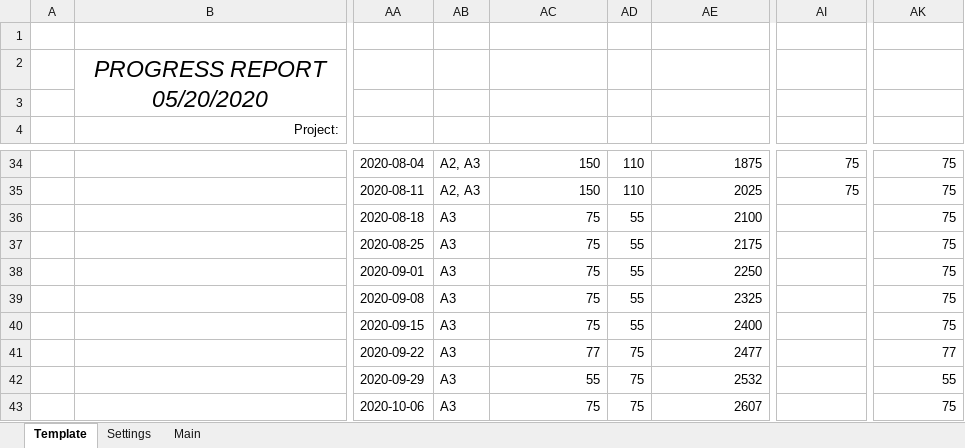
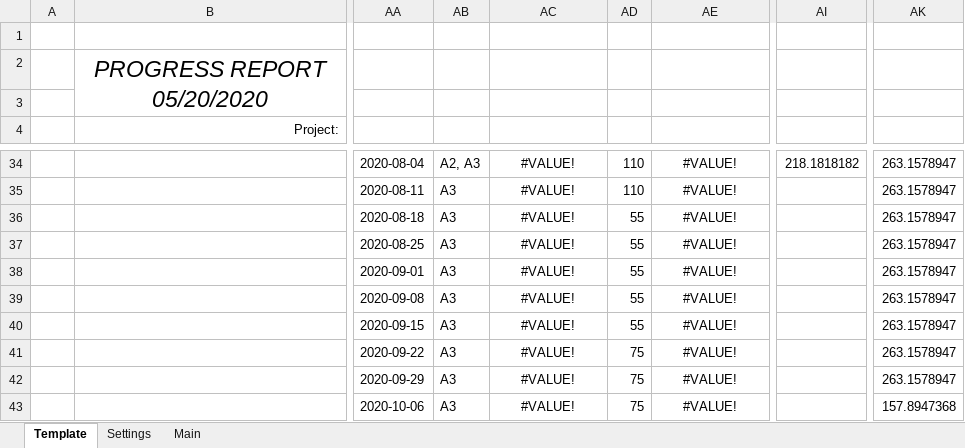
Before and after one commit to CamronWalker/UIP, an Excel workbook: UIP Template.xlsm, sheet Template, drawn as a sheet; only a part is shown, gaps mark what is left out; values as stored, in another font and other column widths than the file's, no borders; charts and pictures and conditional formats and table styles not drawn; the diff covers the shown part only; the diff names each change by its address in the sheet, - before the commit and + after, or states it on an @@ line.

```diff
--- a/UIP Template.xlsm (sheet Template)
+++ b/UIP Template.xlsm (sheet Template)
-AC34:AC35: 150
+AC34:AC35: #VALUE!
-AC34:AC43 alignment: right
+AC34:AC43 alignment: center
-AE34: 1875
+AE34: #VALUE!
-AE34:AE43 alignment: right
+AE34:AE43 alignment: center
-AI34: 75
+AI34: 218.1818182
-AK34:AK40: 75
+AK34:AK40: 263.1578947
-AB35: A2, A3
+AB35: A3
-AE35: 2025
+AE35: #VALUE!
-AI35: 75
+AI35: (empty)
-AC36:AC40: 75
+AC36:AC40: #VALUE!
-AE36: 2100
+AE36: #VALUE!
-AE37: 2175
+AE37: #VALUE!
-AE38: 2250
+AE38: #VALUE!
-AE39: 2325
+AE39: #VALUE!
-AE40: 2400
+AE40: #VALUE!
-AC41: 77
+AC41: #VALUE!
-AE41: 2477
+AE41: #VALUE!
-AK41: 77
+AK41: 263.1578947
-AC42: 55
+AC42: #VALUE!
-AE42: 2532
+AE42: #VALUE!
-AK42: 55
+AK42: 263.1578947
-AC43: 75
+AC43: #VALUE!
-AE43: 2607
+AE43: #VALUE!
-AK43: 75
+AK43: 157.8947368
```
Also changed, not shown: 2 added rows, 2 removed rows, 57 edited cells and cell formats elsewhere in this sheet, formulas that keep their value, charts or pictures, 1 other file.
